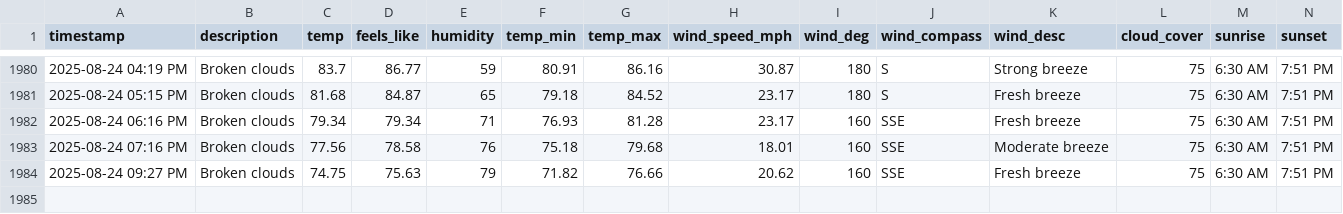
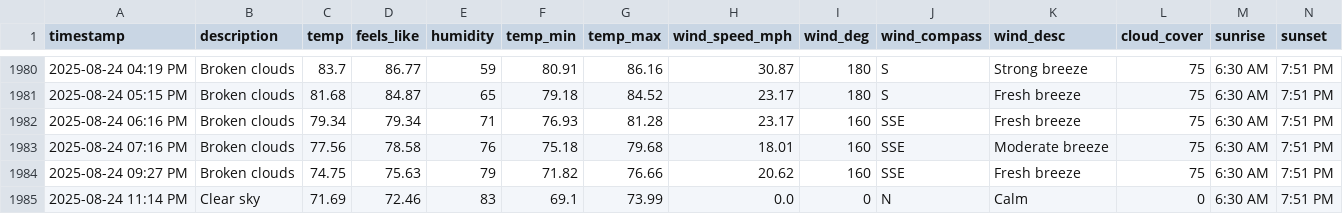
Before and after one commit to bgiesy/weathdash, a CSV file: weather_log.csv, drawn as a sheet; only a part is shown, gaps mark what is left out; rows hold the shown columns only; the diff names each change by its address in the sheet, - before the commit and + after, or states it on an @@ line.

```diff
--- a/weather_log.csv
+++ b/weather_log.csv
+row 1985: 2025-08-24 11:14 PM | Clear sky | 71.69 | 72.46 | 83 | 69.1 | 73.99 | 0.0 | 0 | N | Calm | 0 | 6:30 AM | 7:51 PM
```
